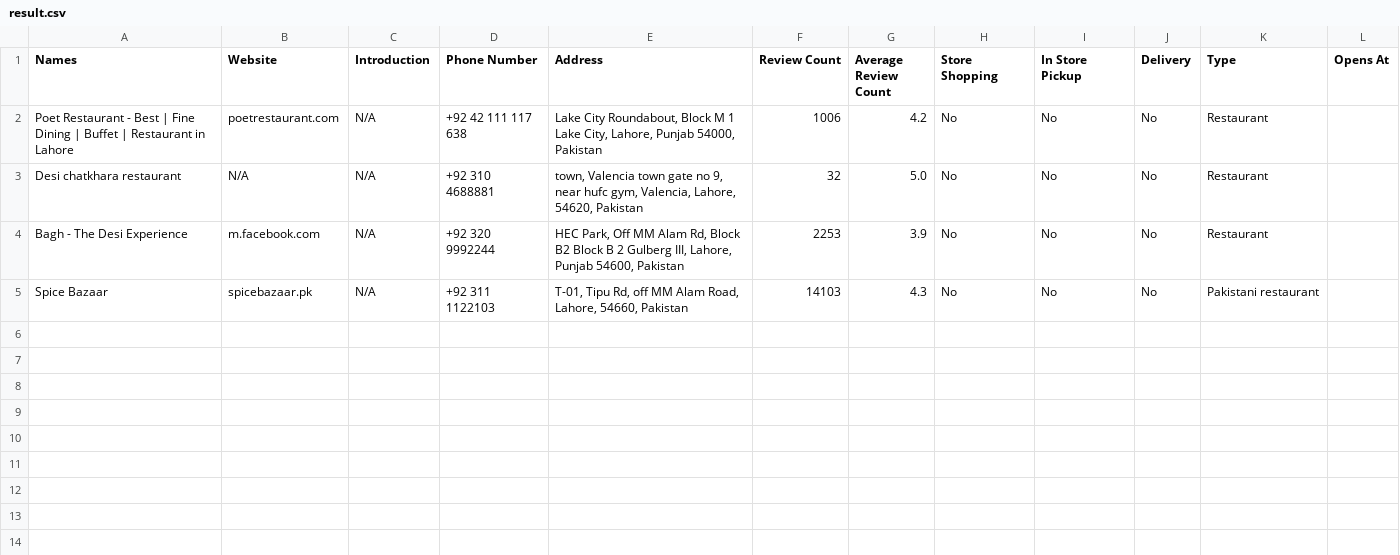
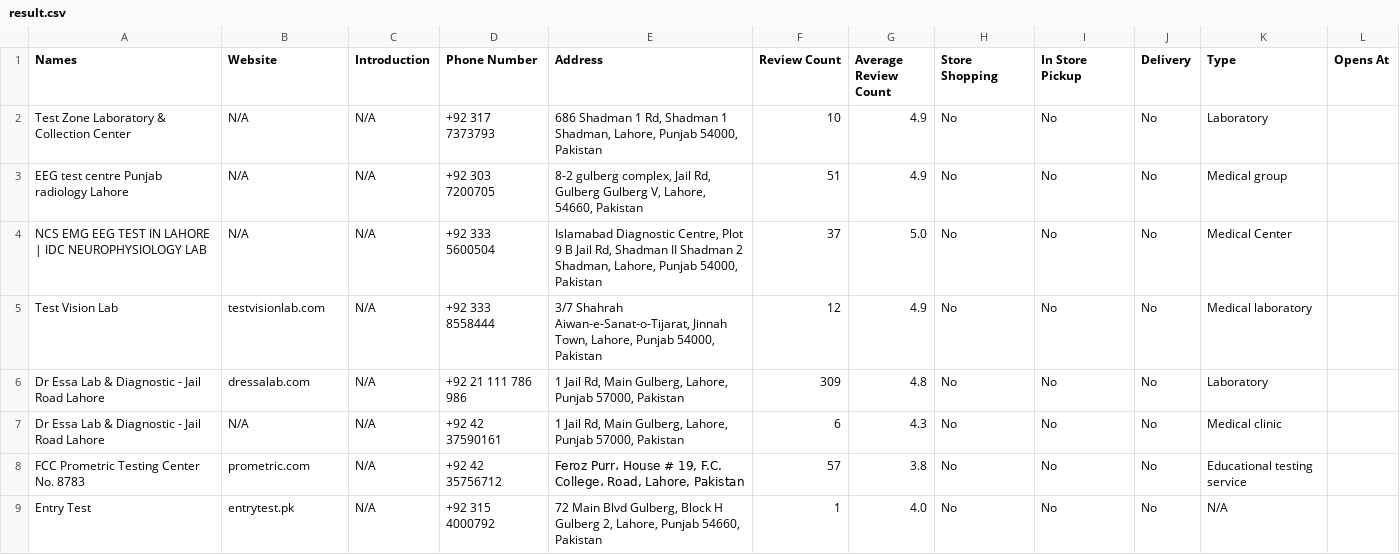
Before and after one commit to dilawaizkhan08/Web_Scraper, a CSV file: Google_Maps_Scrapper/result.csv, drawn as a sheet.

Commit message:
updated main

```diff
--- a/Google_Maps_Scrapper/result.csv
+++ b/Google_Maps_Scrapper/result.csv
@@ -1,5 +1,9 @@
 Names,Website,Introduction,Phone Number,Address,Review Count,Average Review Count,Store Shopping,In Store Pickup,Delivery,Type,Opens At
-Poet Restaurant - Best | Fine Dining | Buffet | Restaurant in Lahore,poetrestaurant.com,N/A,+92 42 111 117 638,"Lake City Roundabout, Block M 1 Lake City, Lahore, Punjab 54000, Pakistan",1006,4.2,No,No,No,Restaurant,
-Desi chatkhara restaurant,N/A,N/A,+92 310 4688881,"town, Valencia town gate no 9, near hufc gym, Valencia, Lahore, 54620, Pakistan",32,5.0,No,No,No,Restaurant,
-Bagh - The Desi Experience,m.facebook.com,N/A,+92 320 9992244,"HEC Park, Off MM Alam Rd, Block B2 Block B 2 Gulberg III, Lahore, Punjab 54600, Pakistan",2253,3.9,No,No,No,Restaurant,
-Spice Bazaar,spicebazaar.pk,N/A,+92 311 1122103,"T-01, Tipu Rd, off MM Alam Road, Lahore, 54660, Pakistan",14103,4.3,No,No,No,Pakistani restaurant,
+Test Zone Laboratory & Collection Center,N/A,N/A,+92 317 7373793,"686 Shadman 1 Rd, Shadman 1 Shadman, Lahore, Punjab 54000, Pakistan",10,4.9,No,No,No,Laboratory,
+EEG test centre Punjab radiology Lahore,N/A,N/A,+92 303 7200705,"8-2 gulberg complex, Jail Rd, Gulberg Gulberg V, Lahore, 54660, Pakistan",51,4.9,No,No,No,Medical group,
+NCS EMG EEG TEST IN LAHORE | IDC NEUROPHYSIOLOGY LAB,N/A,N/A,+92 333 5600504,"Islamabad Diagnostic Centre, Plot 9 B Jail Rd, Shadman II Shadman 2 Shadman, Lahore, Punjab 54000, Pakistan",37,5.0,No,No,No,Medical Center,
+Test Vision Lab,testvisionlab.com,N/A,+92 333 8558444,"3/7 Shahrah Aiwan-e-Sanat-o-Tijarat, Jinnah Town, Lahore, Punjab 54000, Pakistan",12,4.9,No,No,No,Medical laboratory,
+Dr Essa Lab & Diagnostic - Jail Road Lahore,dressalab.com,N/A,+92 21 111 786 986,"1 Jail Rd, Main Gulberg, Lahore, Punjab 57000, Pakistan",309,4.8,No,No,No,Laboratory,
+Dr Essa Lab & Diagnostic - Jail Road Lahore,N/A,N/A,+92 42 37590161,"1 Jail Rd, Main Gulberg, Lahore, Punjab 57000, Pakistan",6,4.3,No,No,No,Medical clinic,
+FCC Prometric Testing Center No. 8783,prometric.com,N/A,+92 42 35756712,"Feroz Purr، House # 19, F.C. College، Road, Lahore, Pakistan",57,3.8,No,No,No,Educational testing service,
+Entry Test,entrytest.pk,N/A,+92 315 4000792,"72 Main Blvd Gulberg, Block H Gulberg 2, Lahore, Punjab 54660, Pakistan",1,4.0,No,No,No,N/A,
```
Also changed, not shown: 4 other files.
